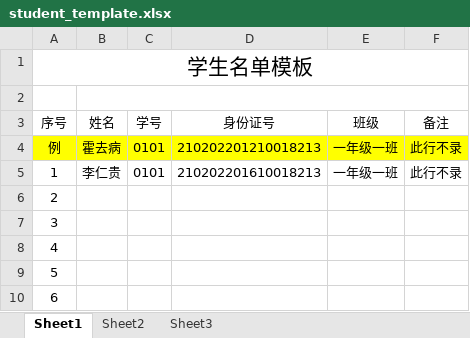
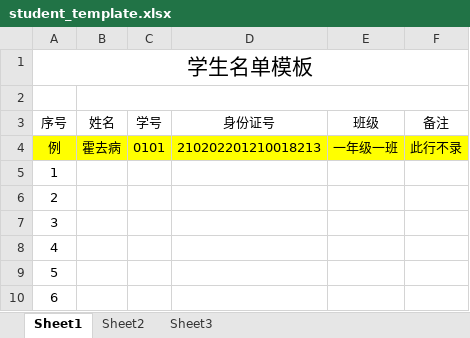
Before and after one commit to muyangren907/chengjiguanli-system, an Excel workbook: public/uploads/student/student_template.xlsx, sheet Sheet1, drawn as a sheet; only a part is shown; values as stored, in another font and other column widths than the file's, no borders; the diff names each change by its address in the sheet, - before the commit and + after, or states it on an @@ line.

```diff
--- a/public/uploads/student/student_template.xlsx (sheet Sheet1)
+++ b/public/uploads/student/student_template.xlsx (sheet Sheet1)
-B5 (姓名): 李仁贵
+B5 (姓名): (empty)
-C5 (学号): 0101
+C5 (学号): (empty)
-D5 (身份证号): 210202201610018213
+D5 (身份证号): (empty)
-E5 (班级): 一年级一班
+E5 (班级): (empty)
-F5 (备注): 此行不录
+F5 (备注): (empty)
```
Also changed, not shown: 5 other files.
